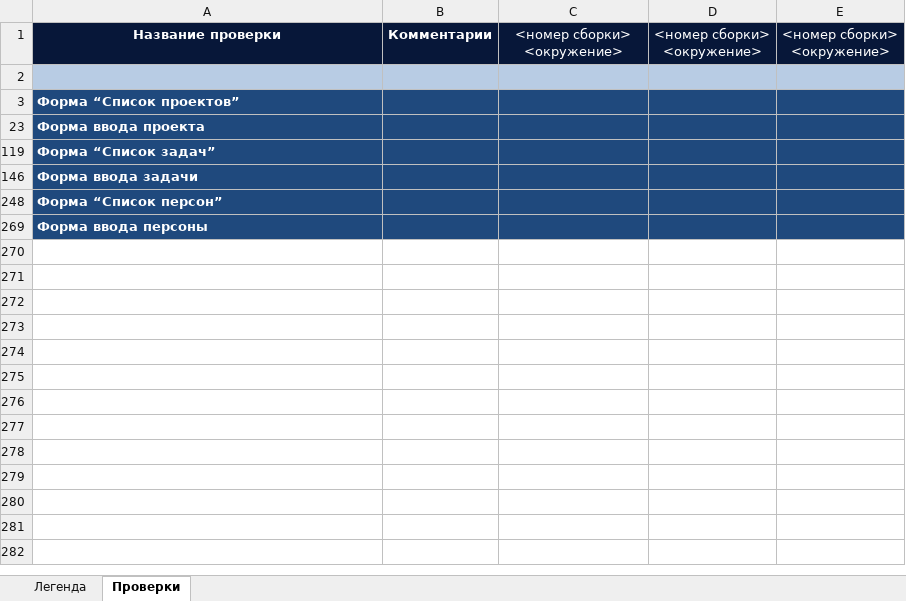
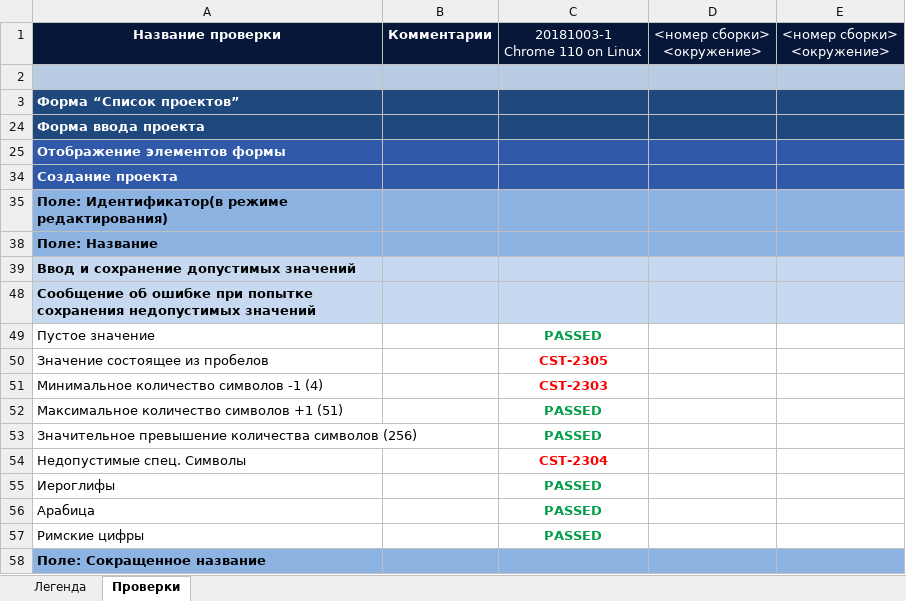
Before and after one commit to makshilo/trainingtask-automation, an Excel workbook: docs/Приложение для управления задачами чек-лист.xlsx, sheet Проверки, drawn as a sheet; only a part is shown; the shorter side is filled out with more unchanged rows; values as stored, in another font and other column widths than the file's, no borders; charts and pictures not drawn; ↵ is a line break in a cell; the diff covers the shown part only; the diff names each change by its address in the sheet, - before the commit and + after, or states it on an @@ line.

Commit message:
Результат тестирования

```diff
--- a/docs/Приложение для управления задачами чек-лист.xlsx (sheet Проверки)
+++ b/docs/Приложение для управления задачами чек-лист.xlsx (sheet Проверки)
-C1: <номер сборки> ↵ <окружение>
+C1: 20181003-1 ↵ Chrome 110 on Linux
+row 25: Отображение элементов формы
@@ row 34 unhidden: Создание проекта @@
+row 35: Поле: Идентификатор(в режиме редактирования)
@@ row 38 unhidden: Поле: Название @@
+row 39: Ввод и сохранение допустимых значений
+row 48: Сообщение об ошибке при попытке сохранения недопустимых значений
+row 49: Пустое значение |  | PASSED
+row 50: Значение состоящее из пробелов |  | CST-2305
+row 51: Минимальное количество символов -1 (4) |  | CST-2303
+row 52: Максимальное количество символов +1 (51) |  | PASSED
+row 53: Значительное превышение количества символов (256) |  | PASSED
+row 54: Недопустимые спец. Символы |  | CST-2304
+row 55: Иероглифы |  | PASSED
+row 56: Арабица |  | PASSED
+row 57: Римские цифры |  | PASSED
@@ row 58 unhidden: Поле: Сокращенное название @@
```
Also changed, not shown: 70 added rows and 16 hidden or unhidden rows elsewhere in this sheet, hidden cells.
